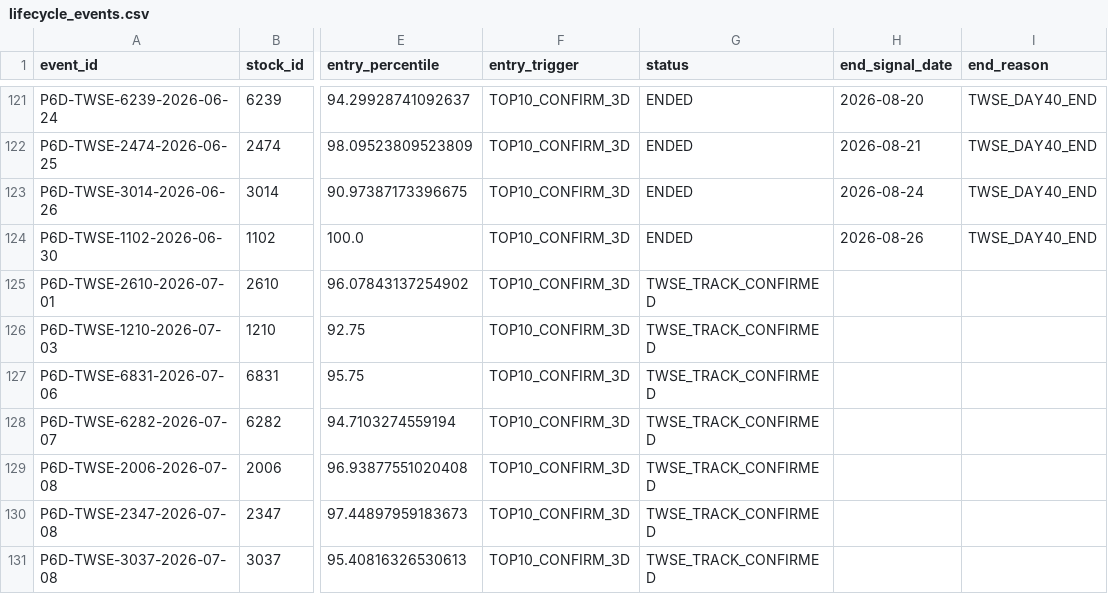
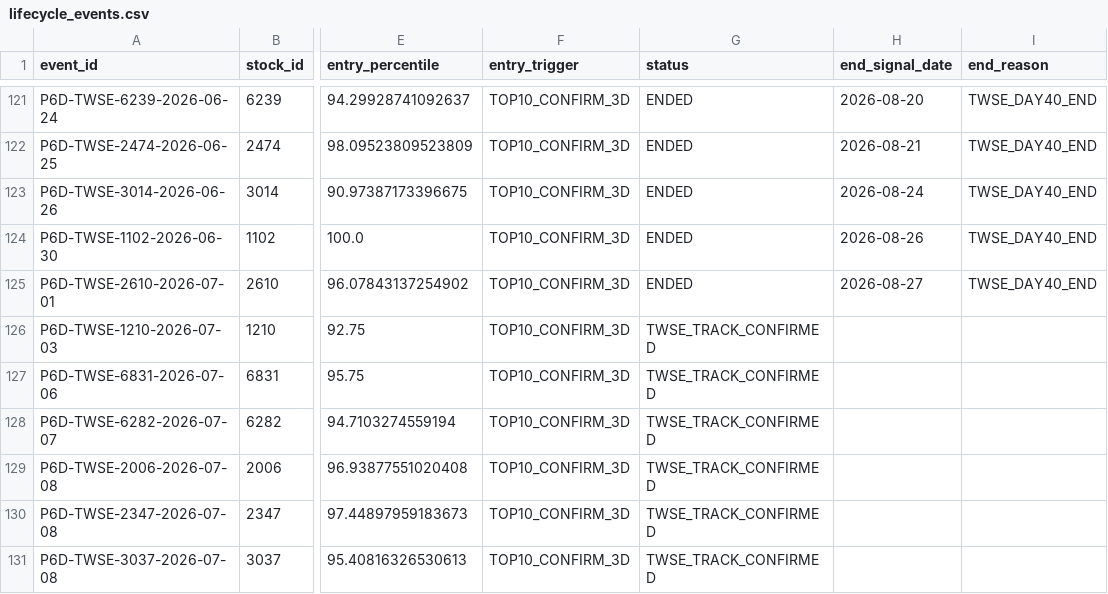
Before and after one commit to Locodoco2024/tw-stock-monitor, a CSV file: institutional_twse/lifecycle_events.csv, drawn as a sheet; only a part is shown, gaps mark what is left out; the diff covers the shown part only; the diff names each change by its address in the sheet, - before the commit and + after, or states it on an @@ line.

```diff
--- a/institutional_twse/lifecycle_events.csv
+++ b/institutional_twse/lifecycle_events.csv
-G125 (status): TWSE_TRACK_CONFIRMED
+G125 (status): ENDED
-H125 (end_signal_date): (empty)
+H125 (end_signal_date): 2026-08-27
-I125 (end_reason): (empty)
+I125 (end_reason): TWSE_DAY40_END
```
Also changed, not shown: 5 added rows, 5 removed rows and 76 edited cells elsewhere in this file, institutional_twse/lifecycle_notifications.csv, institutional_twse/notification_plan.csv, 4 other files.
